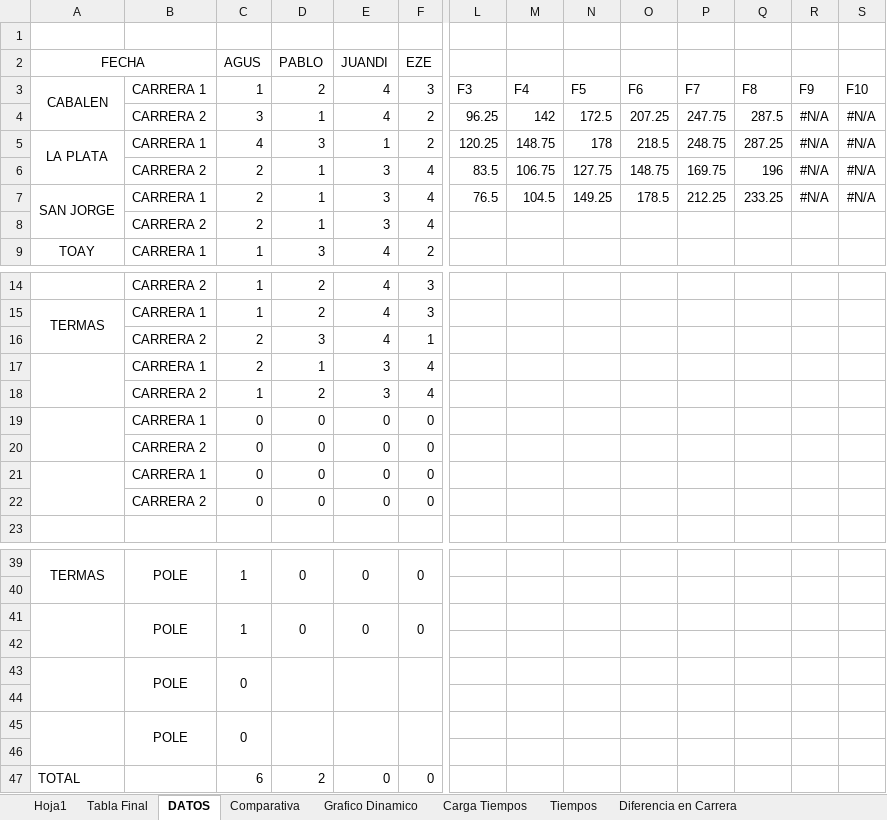
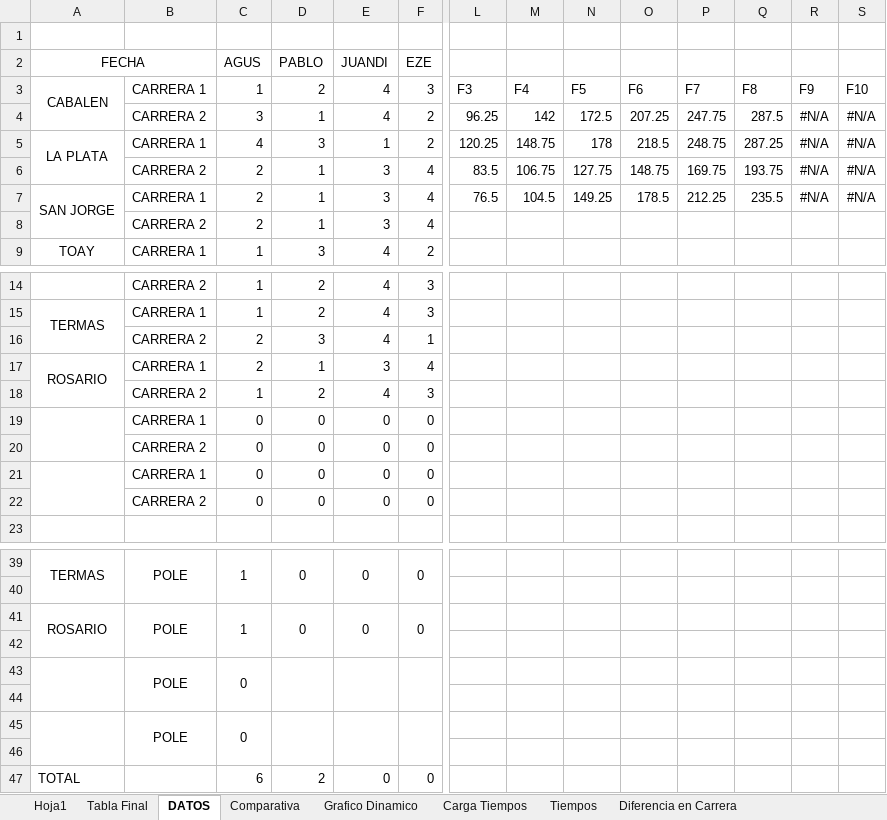
Before and after one commit to agusiraldi9223-ai/Torneo-TC2000, an Excel workbook: Torneo.xlsx, sheet DATOS, drawn as a sheet; only a part is shown, gaps mark what is left out; values as stored, in another font and other column widths than the file's, no borders; removed rows and columns are numbered as before the commit, all else as after; rows hold the shown columns only; the diff names each change by its address in the sheet, - before the commit and + after, or states it on an @@ line.

```diff
--- a/Torneo.xlsx (sheet DATOS)
+++ b/Torneo.xlsx (sheet DATOS)
-Q6: 196
+Q6: 193.75
-Q7: 233.25
+Q7: 235.5
-A17 (FECHA): (empty)
+A17 (FECHA): ROSARIO
-row 18:  | CARRERA 2 | 1 | 2 | 3 | 4
+row 18:  | CARRERA 2 | 1 | 2 | 4 | 3
-A41 (FECHA): (empty)
+A41 (FECHA): ROSARIO
```
Also changed, not shown: sheet Diferencia en Carrera, sheet Hoja1, sheet Carga Tiempos, sheet Tabla Final, sheet Tiempos, sheet Comparativa, formulas that keep their value, charts or pictures.
